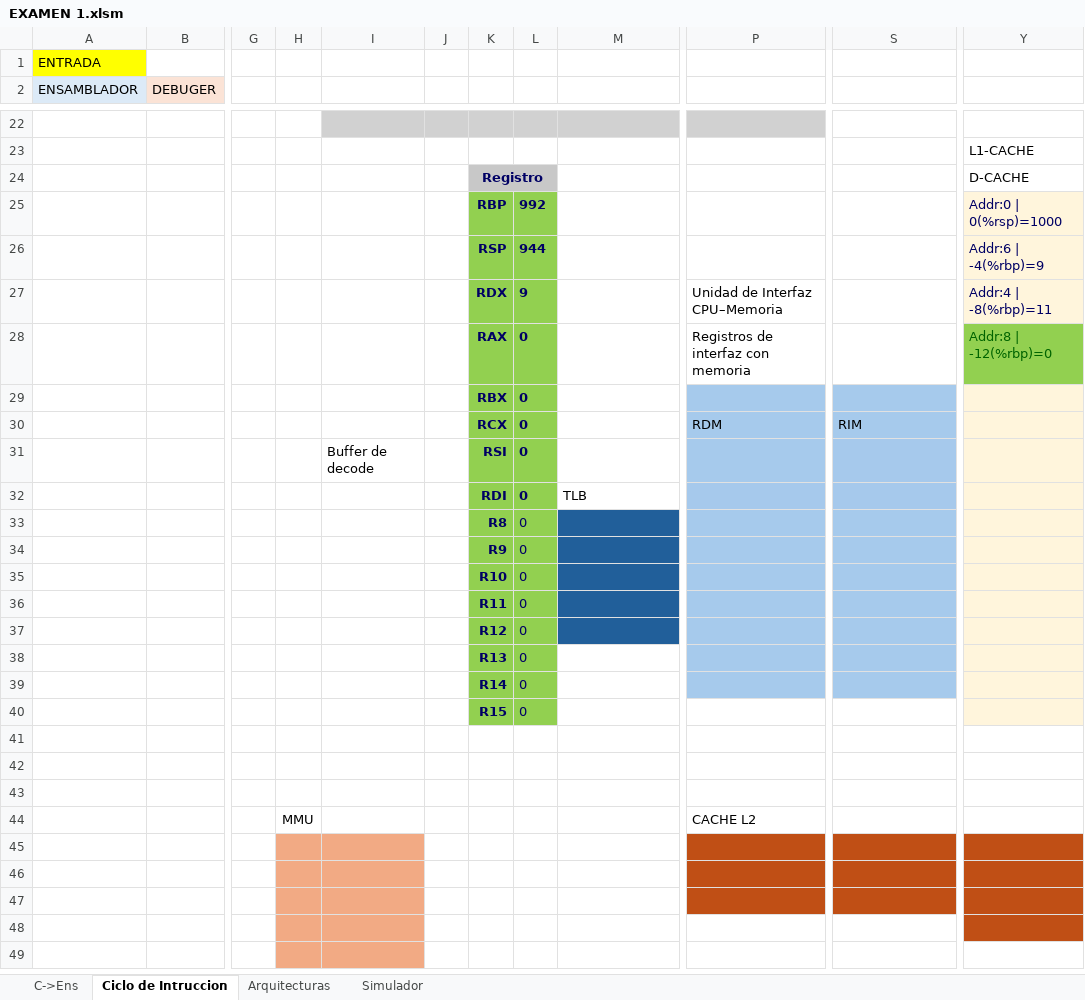
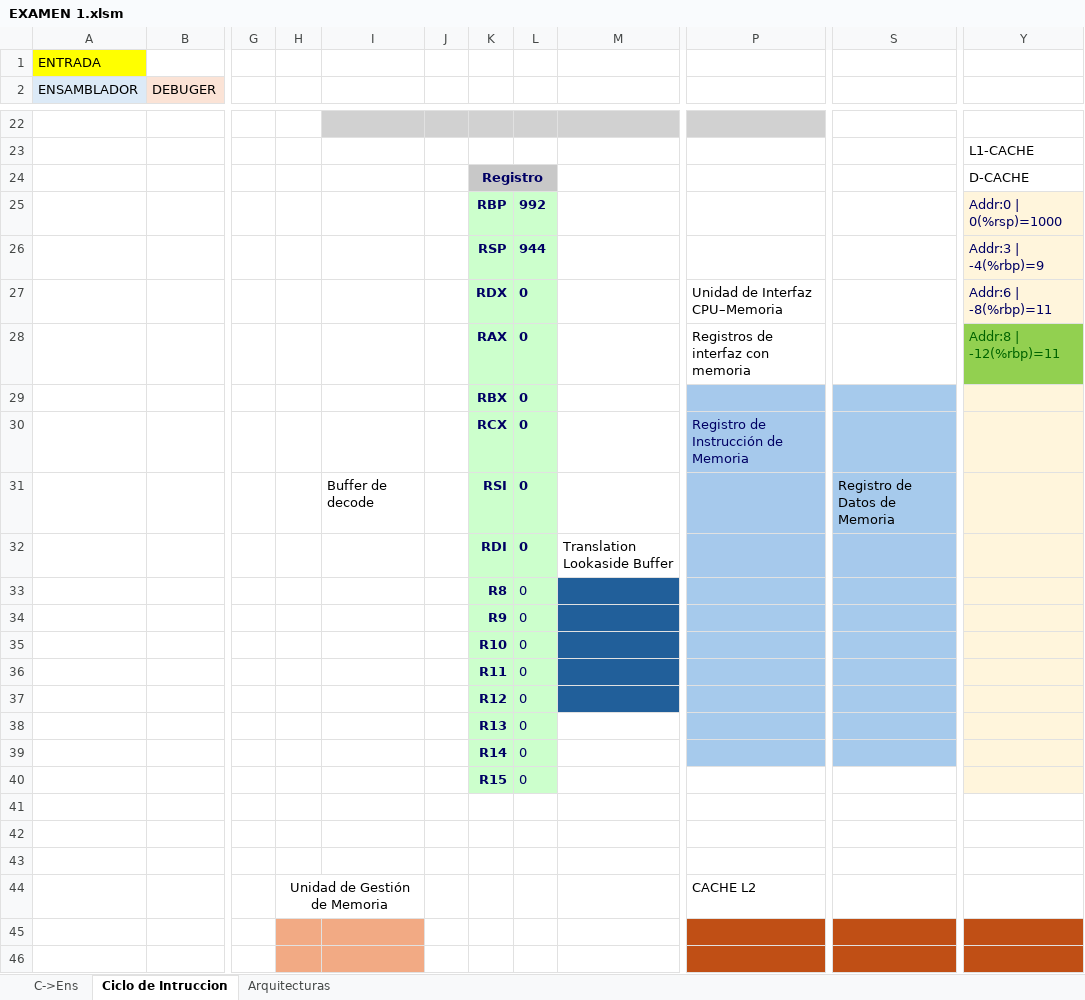
Before and after one commit to alejandroramirezvallejos/Simulador-de-Arquitectura-x86, an Excel workbook: EXAMEN 1.xlsm, sheet Ciclo de Intruccion, drawn as a sheet; only a part is shown, gaps mark what is left out; the shorter side is filled out with more unchanged rows; values as stored, in another font and other column widths than the file's, no borders; charts and pictures not drawn; the diff covers the shown part only; the diff names each change by its address in the sheet, - before the commit and + after, or states it on an @@ line.

```diff
--- a/EXAMEN 1.xlsm (sheet Ciclo de Intruccion)
+++ b/EXAMEN 1.xlsm (sheet Ciclo de Intruccion)
-sheet tab: Simulador
-K25:L40 fill: #92D050
+K25:L40 fill: #CCFFCC
-Y26: Addr:6 | -4(%rbp)=9
+Y26: Addr:3 | -4(%rbp)=9
-L27: 9
+L27: 0
-Y27: Addr:4 | -8(%rbp)=11
+Y27: Addr:6 | -8(%rbp)=11
-Y28: Addr:8 | -12(%rbp)=0
+Y28: Addr:8 | -12(%rbp)=11
-P30: RDM
+P30: Registro de Instrucción de Memoria
-P30 text colour: black
+P30 text colour: #000064
-S30: RIM
+S30: (empty)
-S31: (empty)
+S31: Registro de Datos de Memoria
-M32: TLB
+M32: Translation Lookaside Buffer
-H44: MMU
+H44: Unidad de Gestión de Memoria
+H44:I44 merged
```
Also changed, not shown: 2 added rows, 2 removed rows, 7 edited cells and cell formats elsewhere in this sheet, charts or pictures, 1 other file.
